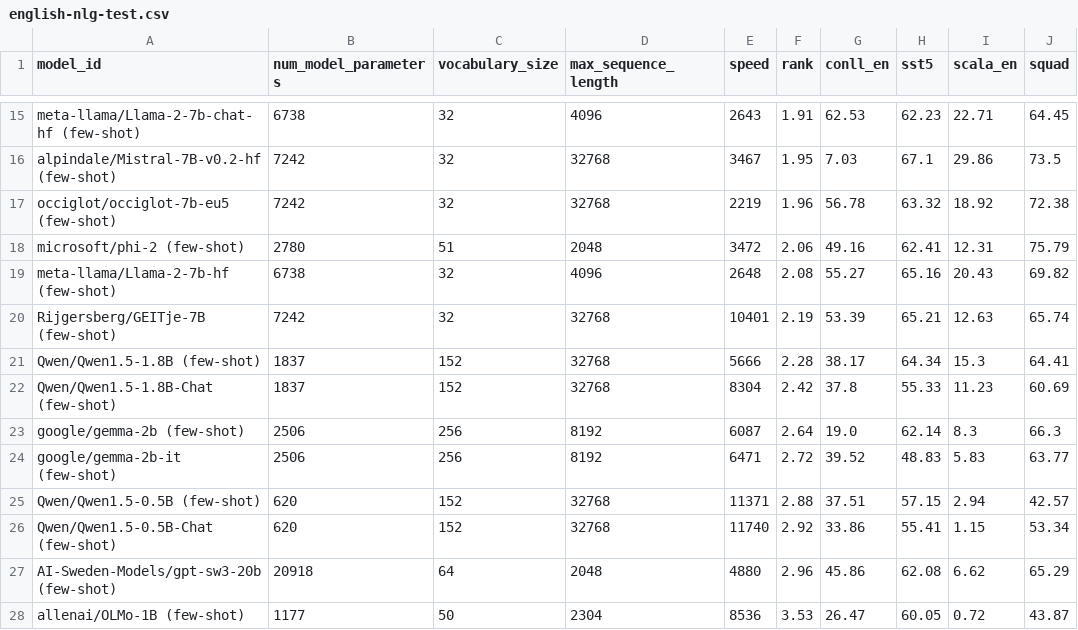
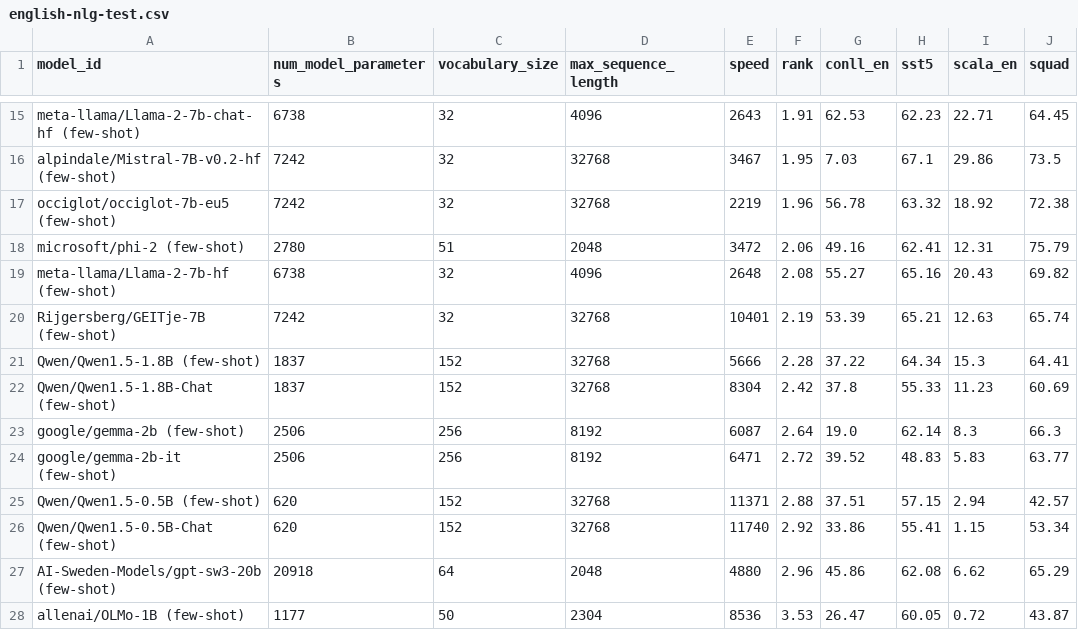
Before and after one commit to ScandEval/scandeval.github.io, a CSV file: english-nlg-test.csv, drawn as a sheet; only a part is shown, gaps mark what is left out; the diff names each change by its address in the sheet, - before the commit and + after, or states it on an @@ line.

Commit message:
feat: Update test leaderboards

```diff
--- a/english-nlg-test.csv
+++ b/english-nlg-test.csv
-G21 (conll_en): 38.17
+G21 (conll_en): 37.22
```
Also changed, not shown: english-nlu-test.csv, 2 other files.
